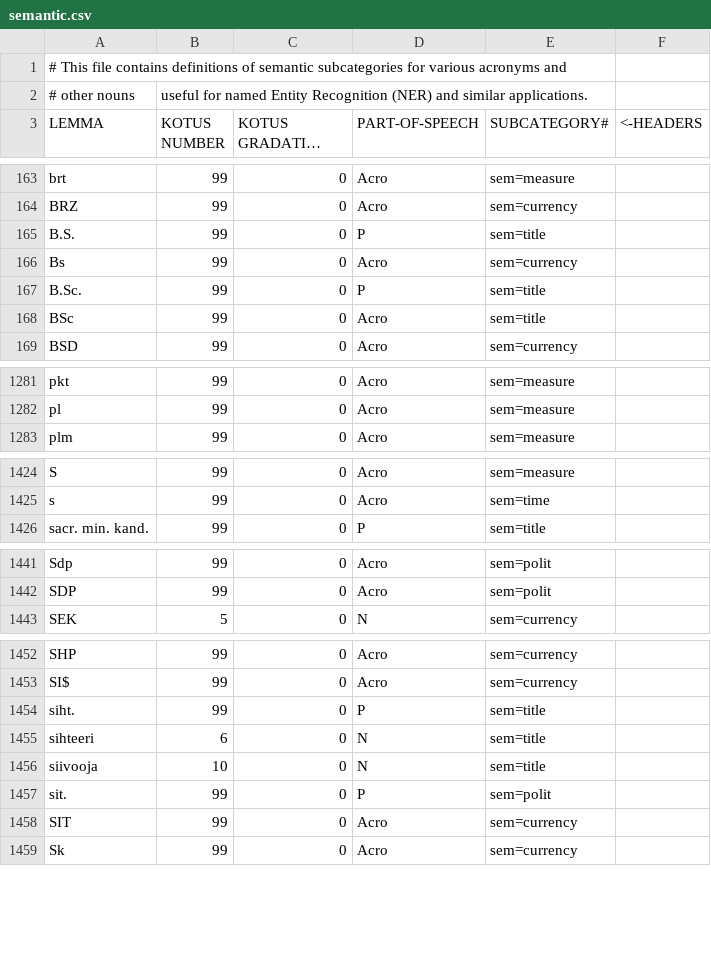
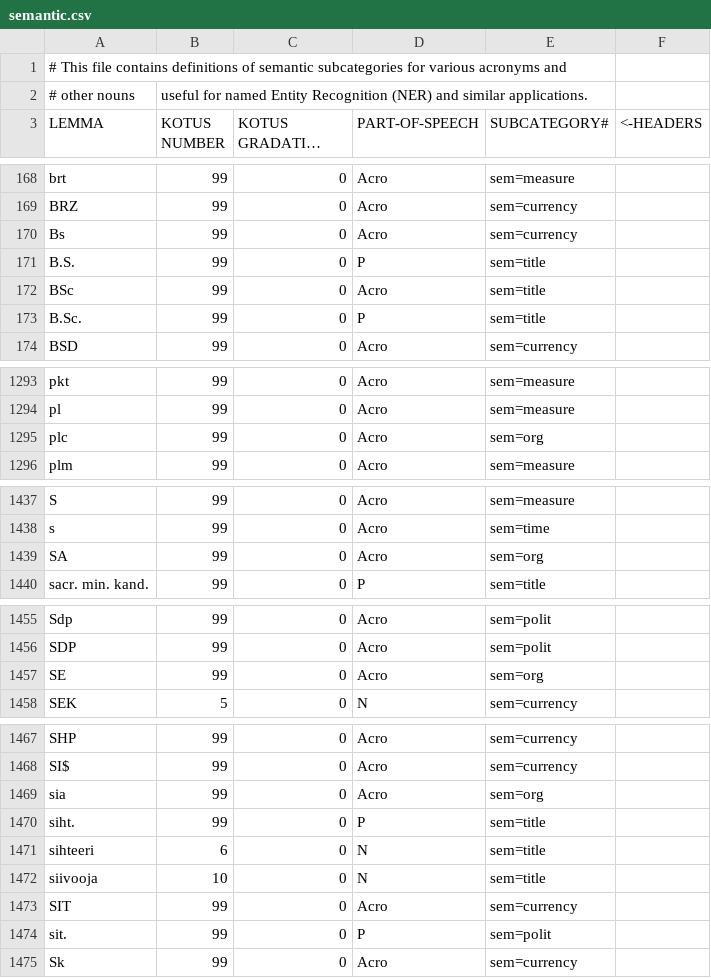
Before and after one commit to flammie/omorfi, a CSV file: src/lexical/attributes/semantic.csv, drawn as a sheet; only a part is shown, gaps mark what is left out; long unchanged cells end in …; the diff covers the shown part only.

```diff
--- a/src/lexical/attributes/semantic.csv
+++ b/src/lexical/attributes/semantic.csv
@@ -164,6 +169,6 @@
 "BRZ","99","0","Acro","sem=currency"
-"B.S.","99","0","P","sem=title"
 "Bs","99","0","Acro","sem=currency"
-"B.Sc.","99","0","P","sem=title"
+"B.S.","99","0","P","sem=title"
 "BSc","99","0","Acro","sem=title"
+"B.Sc.","99","0","P","sem=title"
 "BSD","99","0","Acro","sem=currency"
@@ -1282,2 +1294,3 @@
 "pl","99","0","Acro","sem=measure"
+"plc","99","0","Acro","sem=org"
 "plm","99","0","Acro","sem=measure"
@@ -1425,2 +1438,3 @@
 "s","99","0","Acro","sem=time"
+"SA","99","0","Acro","sem=org"
 "sacr. min. kand.","99","0","P","sem=title"
@@ -1442,2 +1456,3 @@
 "SDP","99","0","Acro","sem=polit"
+"SE","99","0","Acro","sem=org"
 "SEK","5","0","N","sem=currency"
@@ -1453,2 +1468,3 @@
 "SI$","99","0","Acro","sem=currency"
+"sia","99","0","Acro","sem=org"
 "siht.","99","0","P","sem=title"
@@ -1456,4 +1472,4 @@
 "siivooja","10","0","N","sem=title"
-"sit.","99","0","P","sem=polit"
 "SIT","99","0","Acro","sem=currency"
+"sit.","99","0","P","sem=polit"
 "Sk","99","0","Acro","sem=currency"
```
Also changed, not shown: 13 added rows, 1 removed row and 55 moved rows elsewhere in this file, src/lexical/attributes/particle-classes.csv, src/lexical/lexemes/omorfi.csv, 1 other file.
